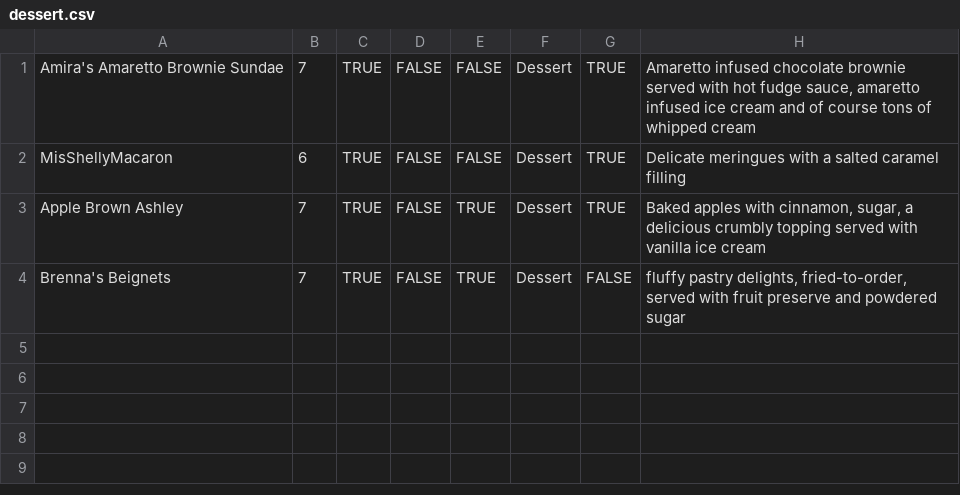
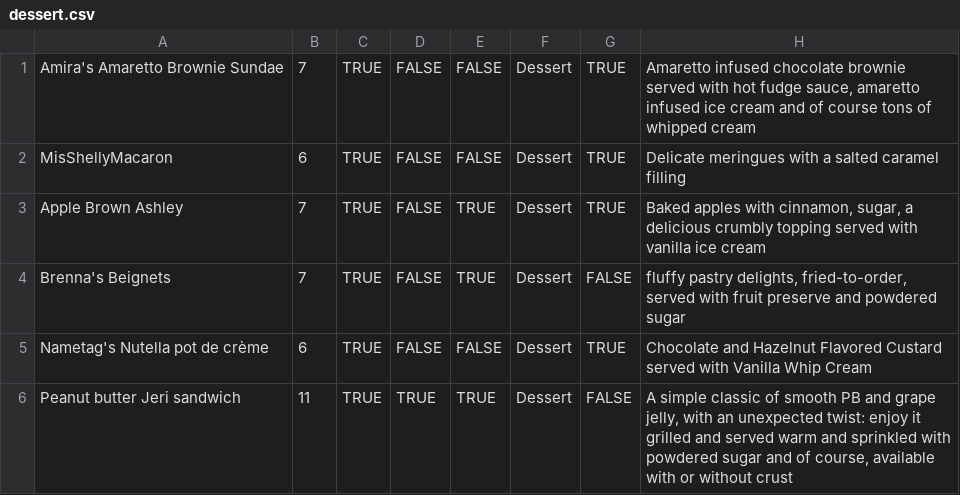
Before and after one commit to MisShellyMac/virtuwaitress, a CSV file: utils/dessert.csv, drawn as a sheet.

Commit message:
Updated sql file to create drink table and seed from drink csv file, made some updates to food categories for more even distribution between categories.

```diff
--- a/utils/dessert.csv
+++ b/utils/dessert.csv
@@ -4 +4,3 @@
 "Brenna's Beignets",7,TRUE,FALSE,TRUE,"Dessert",FALSE,"fluffy pastry delights, fried-to-order, served with fruit preserve and powdered sugar"
+"Nametag's Nutella pot de crème",6,TRUE,FALSE,FALSE,"Dessert",TRUE,"Chocolate and Hazelnut Flavored Custard served with Vanilla Whip Cream"
+"Peanut butter Jeri sandwich",11,TRUE,TRUE,TRUE,"Dessert",FALSE,"A simple classic of smooth PB and grape jelly, with an unexpected twist: enjoy it grilled and served warm and sprinkled with powdered sugar and of course, available with or without crust"
```
Also changed, not shown: utils/appetizer.csv, utils/entree.csv, 3 other files.
